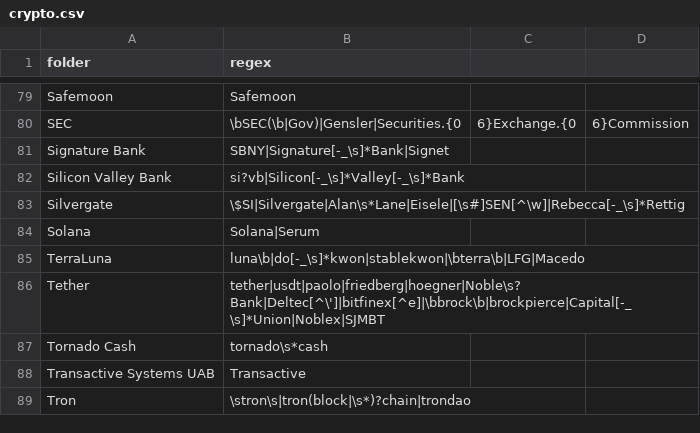
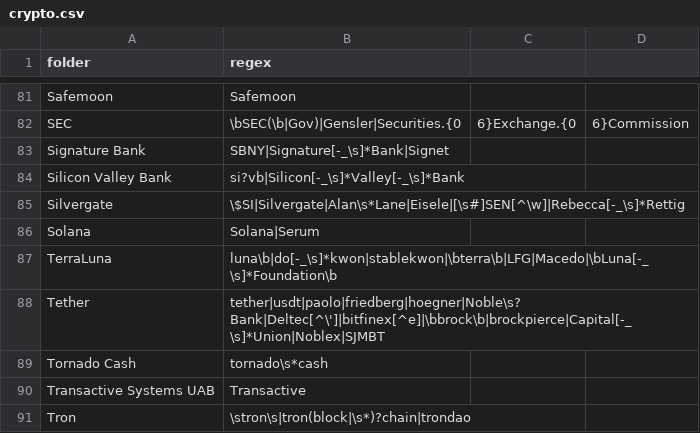
Before and after one commit to michelcrypt4d4mus/clown_sort, a CSV file: clown_sort/sorting_rules/crypto.csv, drawn as a sheet; only a part is shown, gaps mark what is left out; the diff covers the shown part only.

```diff
--- a/clown_sort/sorting_rules/crypto.csv
+++ b/clown_sort/sorting_rules/crypto.csv
@@ -84,3 +86,3 @@ Silvergate,\$SI|Silvergate|Alan\s*Lane|Eisele|[\s#]SEN[^\w]|Rebecca[-_\s]*Rettig
 Solana,Solana|Serum
-TerraLuna,luna\b|do[-_\s]*kwon|stablekwon|\bterra\b|LFG|Macedo
+TerraLuna,luna\b|do[-_\s]*kwon|stablekwon|\bterra\b|LFG|Macedo|\bLuna[-_\s]*Foundation\b
 Tether,tether|usdt|paolo|friedberg|hoegner|Noble\s?Bank|Deltec[^\']|bitfinex[^e]|\bbrock\b|brockpierce|Capital[-_\s]*Union|Noblex|SJMBT
```
Also changed, not shown: 2 added rows and 4 edited cells elsewhere in this file.
